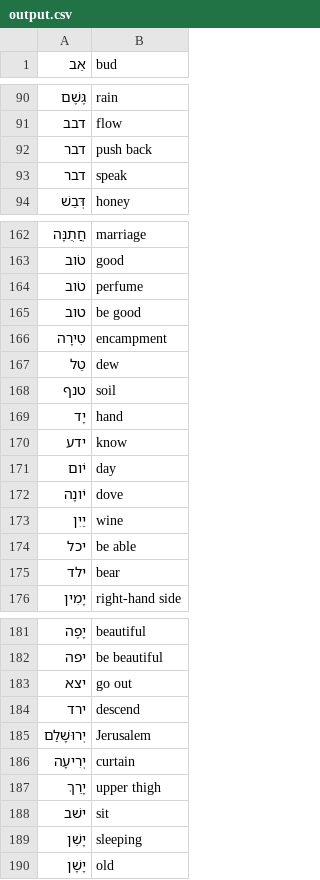
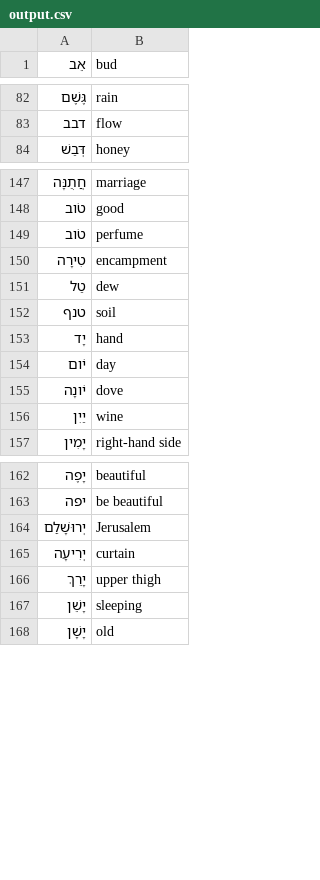
Before and after one commit to jacob-macleod/Hebrew-Tools-PDF-Reader-Flashcard-Generator, a CSV file: output.csv, drawn as a sheet; only a part is shown, gaps mark what is left out; the diff covers the shown part only.

```diff
--- a/output.csv
+++ b/output.csv
@@ -91,4 +83,2 @@
 דבב,flow
-דבר,push back
-דבר,speak
 דְּבַשׁ,honey
@@ -164,3 +149,2 @@
 טֹוב,perfume
-טוב,be good
 טִירָה,encampment
@@ -169,3 +153,2 @@
 יָד,hand
-ידע,know
 יֹום,day
@@ -173,4 +156,2 @@
 יַיִן,wine
-יכל,be able
-ילד,bear
 יָמִין,right-hand side
@@ -182,4 +163,2 @@
 יפה,be beautiful
-יצא,go out
-ירד,descend
 יְרוּשָׁלִַם,Jerusalem
@@ -187,3 +166,2 @@
 יָרֵךְ,upper thigh
-ישׁב,sit
 יָשֵׁן,sleeping
```
Also changed, not shown: 48 removed rows elsewhere in this file, 2 other files.
